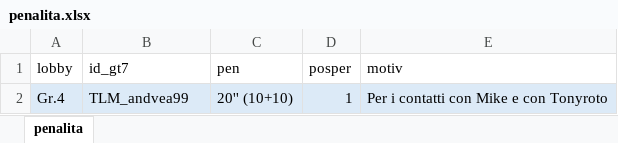
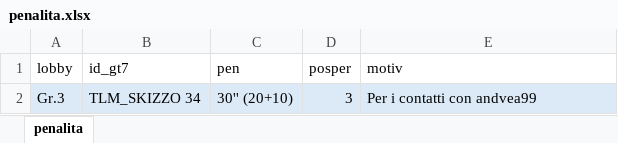
Before and after one commit to Parenji/AllTraction, an Excel workbook: backend/penalita/penalita.xlsx, sheet penalita, drawn as a sheet; values as stored, in another font and other column widths than the file's, no borders; removed rows and columns are numbered as before the commit, all else as after; the diff names each change by its address in the sheet, - before the commit and + after, or states it on an @@ line.

```diff
--- a/backend/penalita/penalita.xlsx (sheet penalita)
+++ b/backend/penalita/penalita.xlsx (sheet penalita)
-row 2: Gr.4 | TLM_andvea99 | 20'' (10+10) | 1 | Per i contatti con Mike e con Tonyroto
+row 2: Gr.3 | TLM_SKIZZO 34 | 30'' (20+10) | 3 | Per i contatti con andvea99
```
Also changed, not shown: backend/TLM WORLD TOUR CLASSIFICHE.xlsm, backend/classifica/Classifiche.xlsx, 12 other files.
